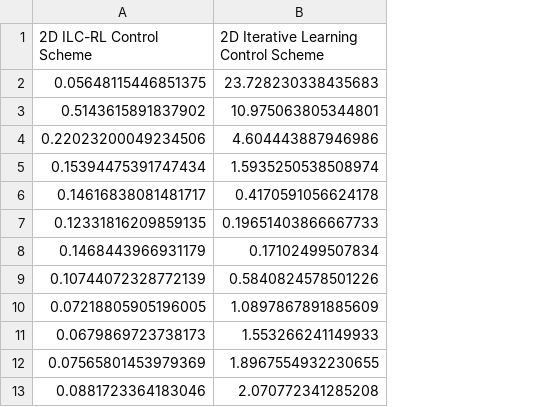
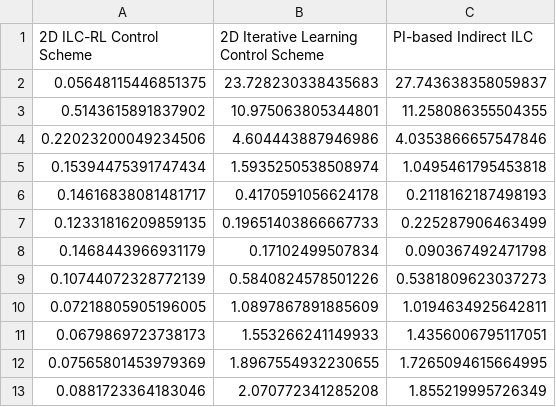
Before and after one commit to CrazyThomasLiu/2dilc-rl, a CSV file: Supplementary_Material/Figure13.csv, drawn as a sheet; only a part is shown; the diff names each change by its address in the sheet, - before the commit and + after, or states it on an @@ line.

```diff
--- a/Supplementary_Material/Figure13.csv
+++ b/Supplementary_Material/Figure13.csv
+column C (PI-based Indirect ILC), rows 2-13: 27.743638358059837 | 11.258086355504355 | 4.0353866657547846 | 1.0495461795453818 | 0.2118162187498193 | 0.225287906463499 | 0.090367492471798 | 0.5381809623037273 | 1.0194634925642811 | 1.4356006795117051 | 1.7265094615664995 | 1.855219995726349
```
Also changed, not shown: Supplementary_Material/Figure8.csv, 4 other files.
